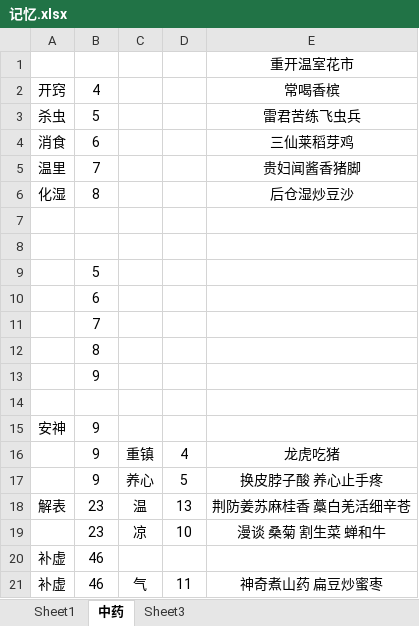
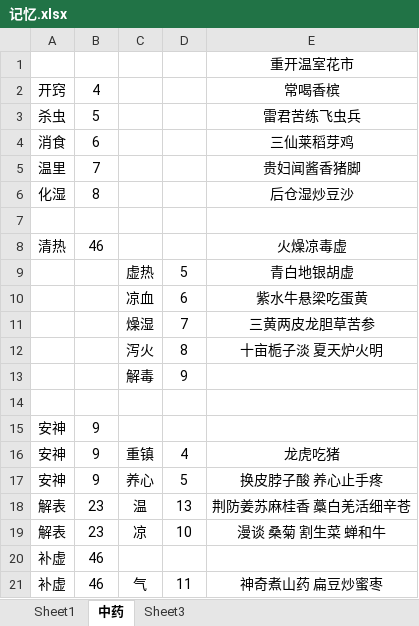
Before and after one commit to Flame57/yikao, an Excel workbook: 记忆.xlsx, sheet 中药, drawn as a sheet; only a part is shown; values as stored, in another font and other column widths than the file's, no borders; removed rows and columns are numbered as before the commit, all else as after; the diff covers the shown part only; the diff names each change by its address in the sheet, - before the commit and + after, or states it on an @@ line.

```diff
--- a/记忆.xlsx (sheet 中药)
+++ b/记忆.xlsx (sheet 中药)
-row 8: (empty)
+row 8: 清热 | 46 |  |  | 火燥凉毒虚
-row 9:  | 5
-row 10:  | 6
-row 11:  | 7
-row 12:  | 8
-row 13:  | 9
+row 9:  |  | 虚热 | 5 | 青白地银胡虚
+row 10:  |  | 凉血 | 6 | 紫水牛悬梁吃蛋黄
+row 11:  |  | 燥湿 | 7 | 三黄两皮龙胆草苦参
+row 12:  |  | 泻火 | 8 | 十亩栀子淡 夏天炉火明
+row 13:  |  | 解毒 | 9
-A16:A17: (empty)
+A16:A17: 安神
-A19: (empty)
+A19: 解表
```
Also changed, not shown: 34 added rows and 4 edited cells elsewhere in this sheet, 整理.xlsx.
